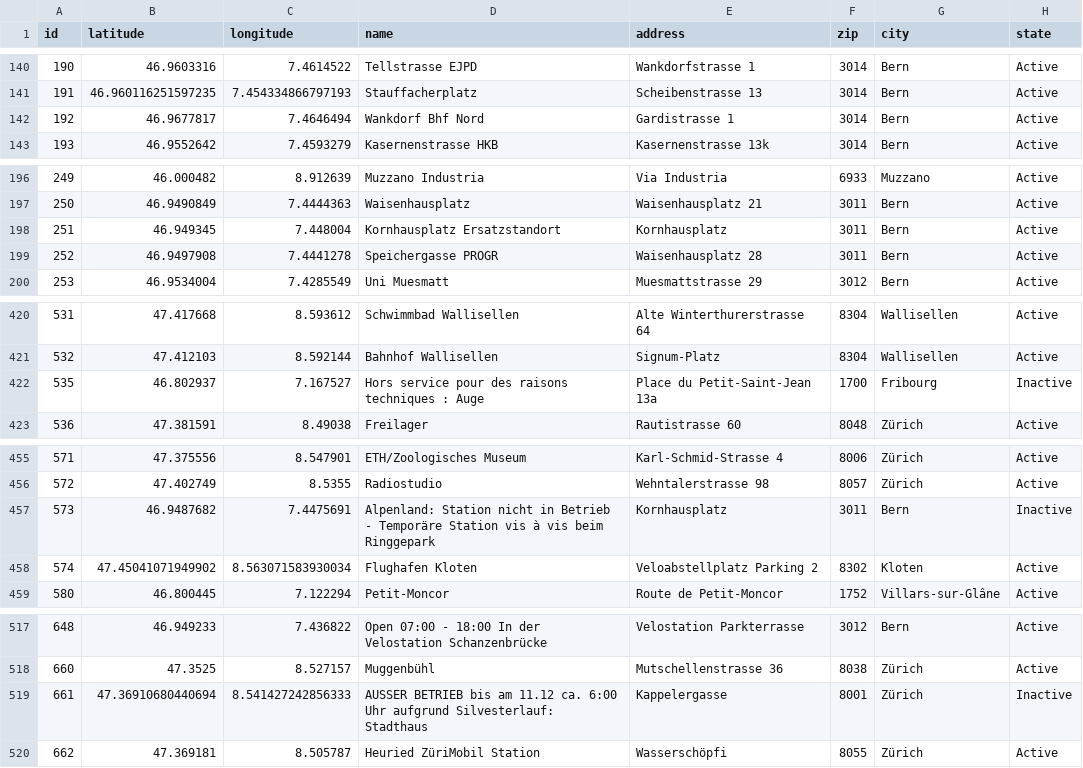
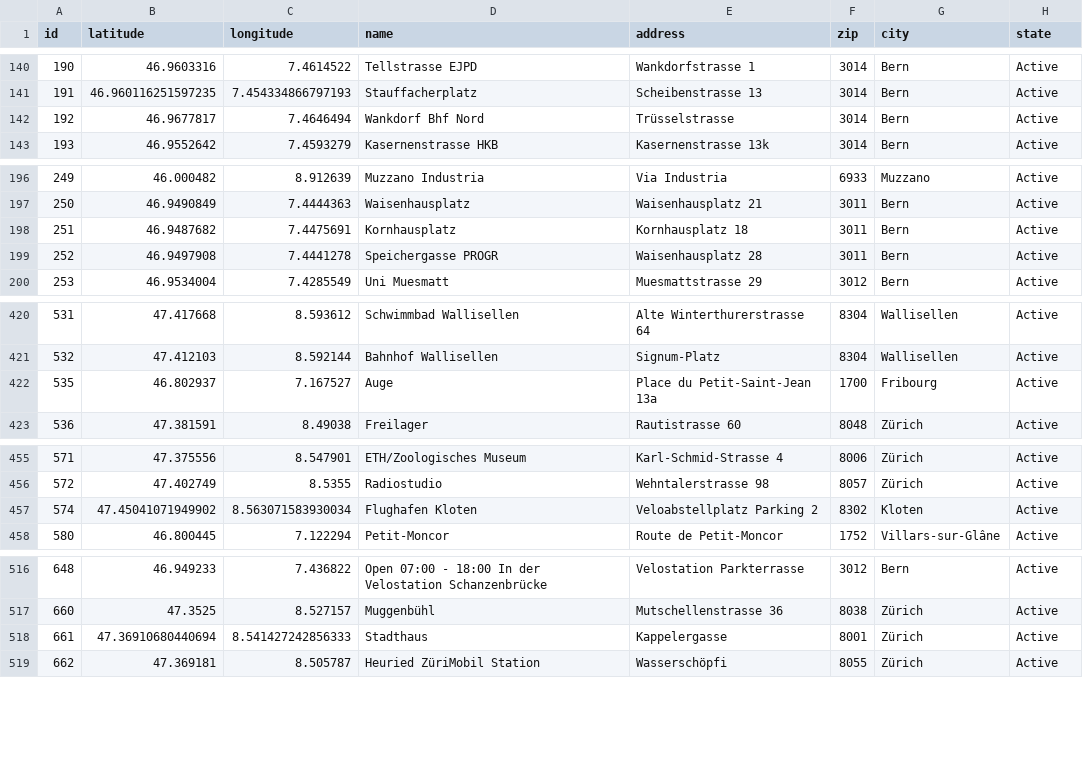
Before and after one commit to misialq/publibike-stations, a CSV file: stations/stations.csv, drawn as a sheet; only a part is shown, gaps mark what is left out; the diff covers the shown part only.

Commit message:
GHA: Update the list of PubliBike stations

```diff
--- a/stations/stations.csv
+++ b/stations/stations.csv
@@ -141,3 +141,3 @@ id,latitude,longitude,name,address,zip,city,state
 191,46.960116251597235,7.454334866797193,Stauffacherplatz,Scheibenstrasse 13,3014,Bern,Active
-192,46.9677817,7.4646494,Wankdorf Bhf Nord,Gardistrasse 1,3014,Bern,Active
+192,46.9677817,7.4646494,Wankdorf Bhf Nord,Trüsselstrasse,3014,Bern,Active
 193,46.9552642,7.4593279,Kasernenstrasse HKB,Kasernenstrasse 13k,3014,Bern,Active
@@ -197,3 +197,3 @@ id,latitude,longitude,name,address,zip,city,state
 250,46.9490849,7.4444363,Waisenhausplatz,Waisenhausplatz 21,3011,Bern,Active
-251,46.949345,7.448004,Kornhausplatz Ersatzstandort,Kornhausplatz,3011,Bern,Active
+251,46.9487682,7.4475691,Kornhausplatz,Kornhausplatz 18,3011,Bern,Active
 252,46.9497908,7.4441278,Speichergasse PROGR,Waisenhausplatz 28,3011,Bern,Active
@@ -421,3 +421,3 @@ id,latitude,longitude,name,address,zip,city,state
 532,47.412103,8.592144,Bahnhof Wallisellen,Signum-Platz,8304,Wallisellen,Active
-535,46.802937,7.167527,Hors service pour des raisons techniques : Auge,Place du Petit-Saint-Jean 13a,1700,Fribourg,Inactive
+535,46.802937,7.167527,Auge,Place du Petit-Saint-Jean 13a,1700,Fribourg,Active
 536,47.381591,8.49038,Freilager,Rautistrasse 60,8048,Zürich,Active
@@ -456,3 +456,2 @@ id,latitude,longitude,name,address,zip,city,state
 572,47.402749,8.5355,Radiostudio,Wehntalerstrasse 98,8057,Zürich,Active
-573,46.9487682,7.4475691,Alpenland: Station nicht in Betrieb - Temporäre Station vis à vis beim Ringgepark,Kornhausplatz,3011,Bern,Inactive
 574,47.45041071949902,8.563071583930034,Flughafen Kloten,Veloabstellplatz Parking 2,8302,Kloten,Active
@@ -518,3 +517,3 @@ id,latitude,longitude,name,address,zip,city,state
 660,47.3525,8.527157,Muggenbühl,Mutschellenstrasse 36,8038,Zürich,Active
-661,47.36910680440694,8.541427242856333,AUSSER BETRIEB bis am 11.12 ca. 6:00 Uhr aufgrund Silvesterlauf: Stadthaus,Kappelergasse,8001,Zürich,Inactive
+661,47.36910680440694,8.541427242856333,Stadthaus,Kappelergasse,8001,Zürich,Active
 662,47.369181,8.505787,Heuried ZüriMobil Station,Wasserschöpfi,8055,Zürich,Active
```
Also changed, not shown: 1 edited cell elsewhere in this file.
